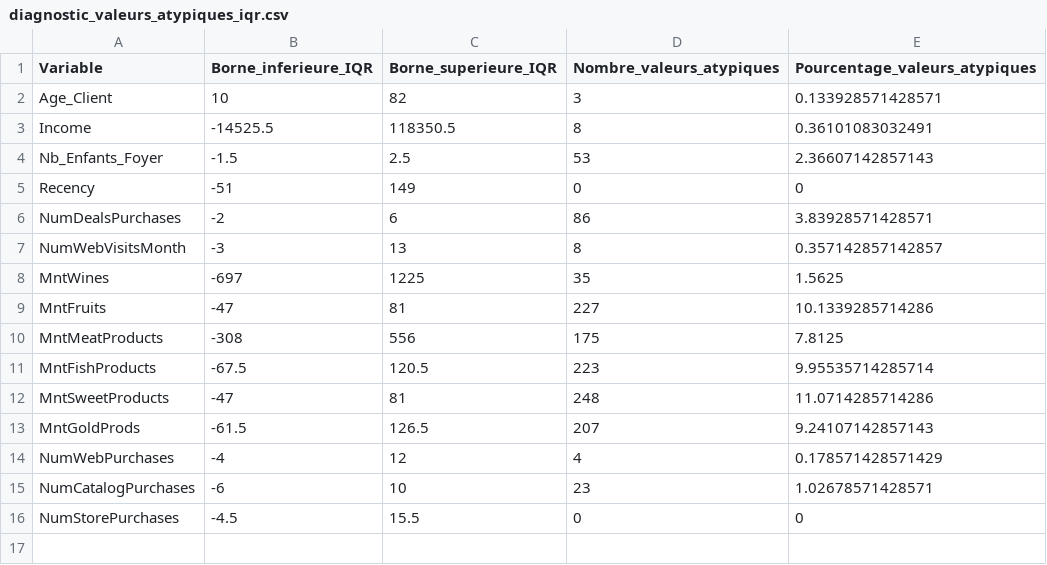
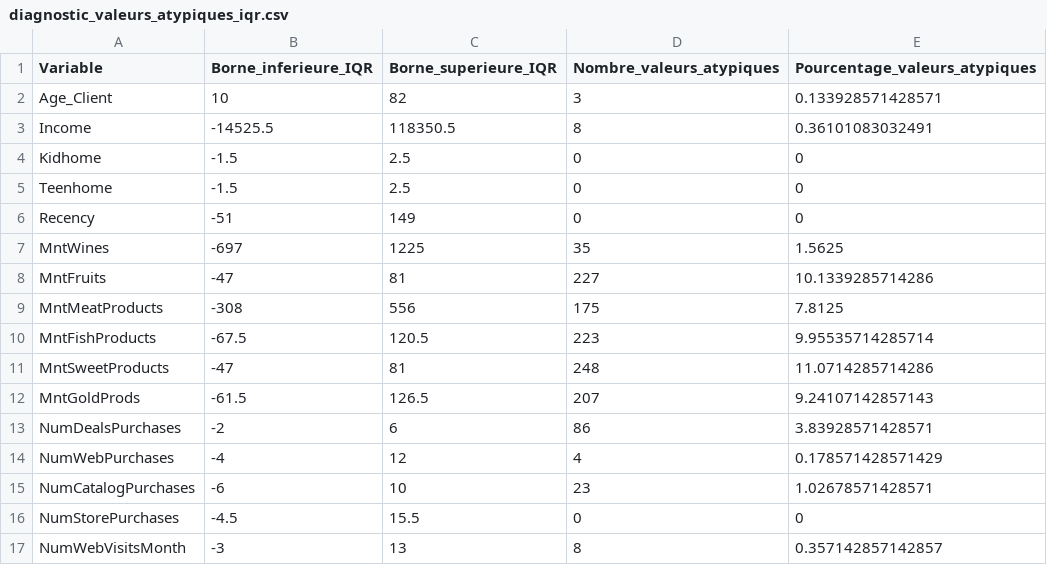
Before and after one commit to WADE57/customer_personality_analysis, a CSV file: reports/segmentation/diagnostic_valeurs_atypiques_iqr.csv, drawn as a sheet.

```diff
--- a/reports/segmentation/diagnostic_valeurs_atypiques_iqr.csv
+++ b/reports/segmentation/diagnostic_valeurs_atypiques_iqr.csv
@@ -3,6 +3,5 @@
 "Income",-14525.5,118350.5,8,0.36101083032491
-"Nb_Enfants_Foyer",-1.5,2.5,53,2.36607142857143
+"Kidhome",-1.5,2.5,0,0
+"Teenhome",-1.5,2.5,0,0
 "Recency",-51,149,0,0
-"NumDealsPurchases",-2,6,86,3.83928571428571
-"NumWebVisitsMonth",-3,13,8,0.357142857142857
 "MntWines",-697,1225,35,1.5625
@@ -13,2 +12,3 @@
 "MntGoldProds",-61.5,126.5,207,9.24107142857143
+"NumDealsPurchases",-2,6,86,3.83928571428571
 "NumWebPurchases",-4,12,4,0.178571428571429
@@ -16 +16,2 @@
 "NumStorePurchases",-4.5,15.5,0,0
+"NumWebVisitsMonth",-3,13,8,0.357142857142857
```
Also changed, not shown: reports/segmentation/contributions_variables_acp.csv, reports/segmentation/diagnostic_quantiles_variables.csv, 2 other files.
